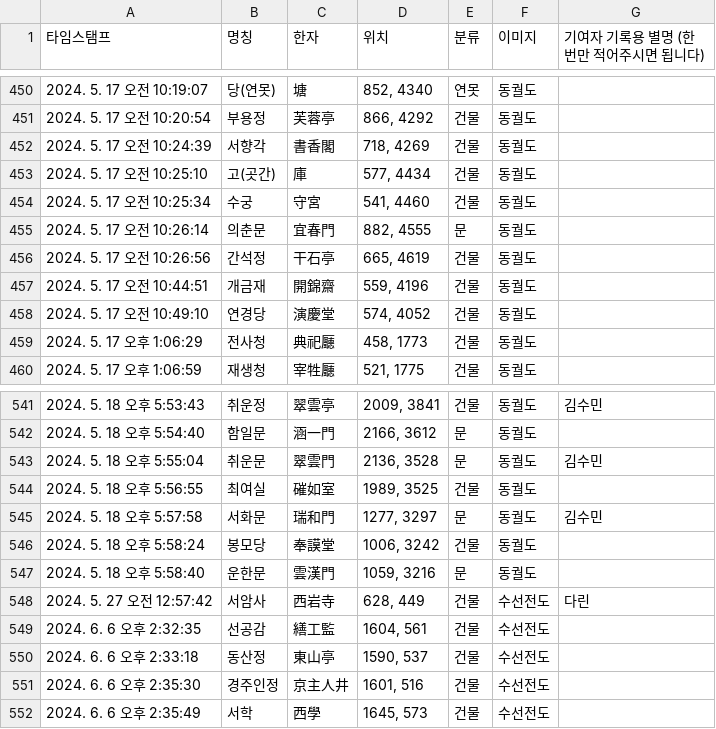
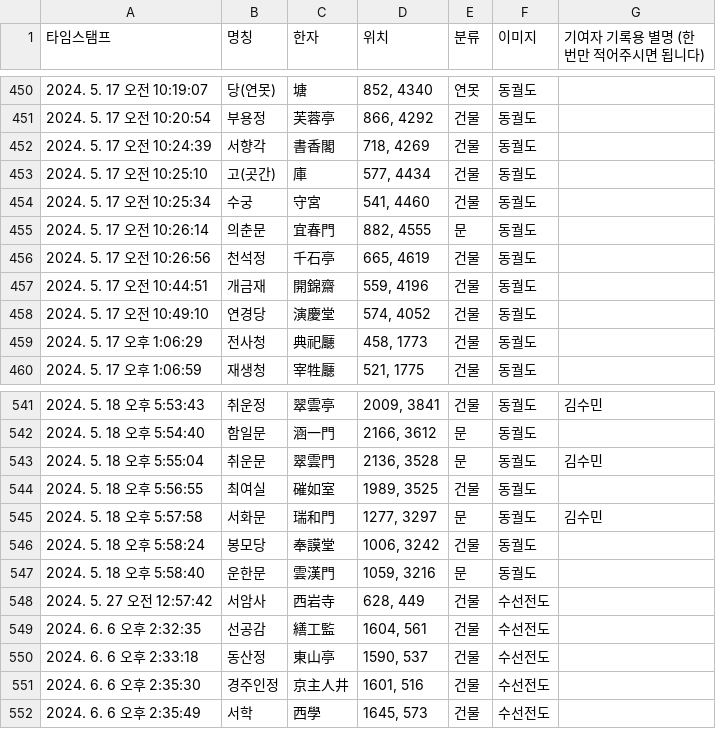
Before and after one commit to lee-han/lee-han.github.io, a CSV file: asset/csv/data.csv, drawn as a sheet; only a part is shown, gaps mark what is left out.

Commit message:
Update CSV for 2024-06-15

```diff
--- a/asset/csv/data.csv
+++ b/asset/csv/data.csv
@@ -455,3 +455,3 @@
 2024. 5. 17 오전 10:26:14,의춘문,宜春門,"882, 4555",문,동궐도,
-2024. 5. 17 오전 10:26:56,간석정,干石亭,"665, 4619",건물,동궐도,
+2024. 5. 17 오전 10:26:56,천석정,千石亭,"665, 4619",건물,동궐도,
 2024. 5. 17 오전 10:44:51,개금재,開錦齋,"559, 4196",건물,동궐도,
@@ -547,3 +547,3 @@
 2024. 5. 18 오후 5:58:40,운한문,雲漢門,"1059, 3216",문,동궐도,
-2024. 5. 27 오전 12:57:42,서암사,西岩寺,"628, 449",건물,수선전도,다린
+2024. 5. 27 오전 12:57:42,서암사,西岩寺,"628, 449",건물,수선전도,
 2024. 6. 6 오후 2:32:35,선공감,繕工監,"1604, 561",건물,수선전도,
```
